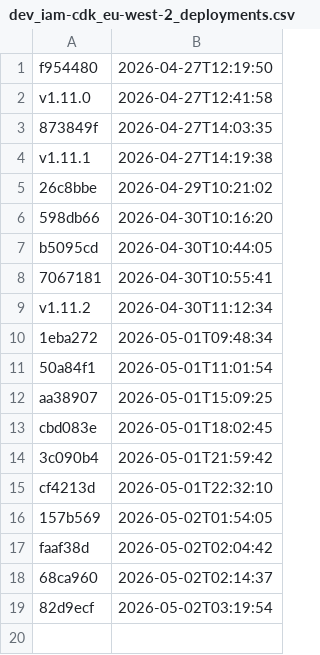
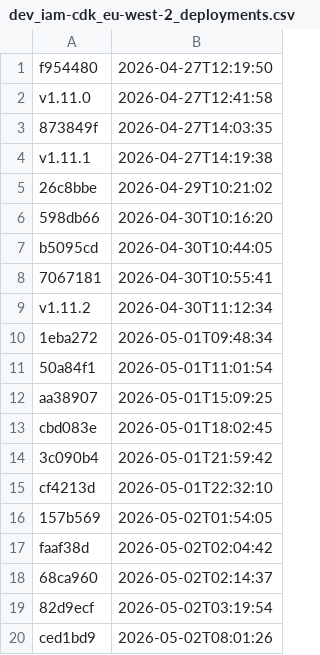
Before and after one commit to uk-gov-mirror/nhsdigital.electronic-prescription-service-account-resources, a CSV file: _data/dev_iam-cdk_eu-west-2_deployments.csv, drawn as a sheet; the diff names each change by its address in the sheet, - before the commit and + after, or states it on an @@ line.

```diff
--- a/_data/dev_iam-cdk_eu-west-2_deployments.csv
+++ b/_data/dev_iam-cdk_eu-west-2_deployments.csv
+row 20: ced1bd9 | 2026-05-02T08:01:26
```
Also changed, not shown: 1 other file.
